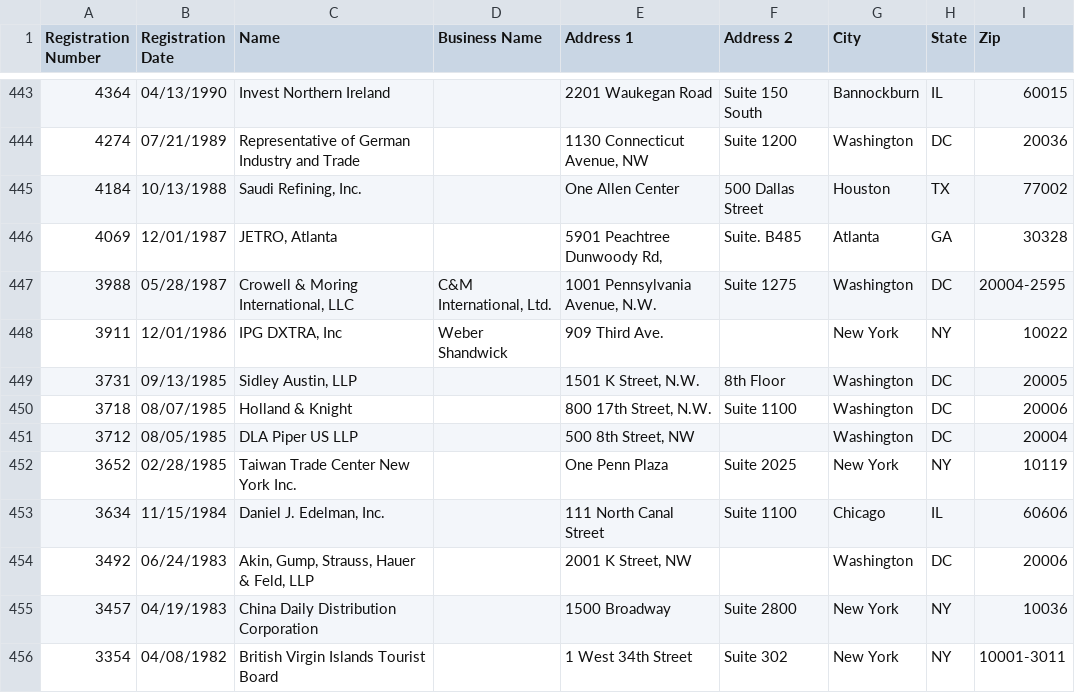
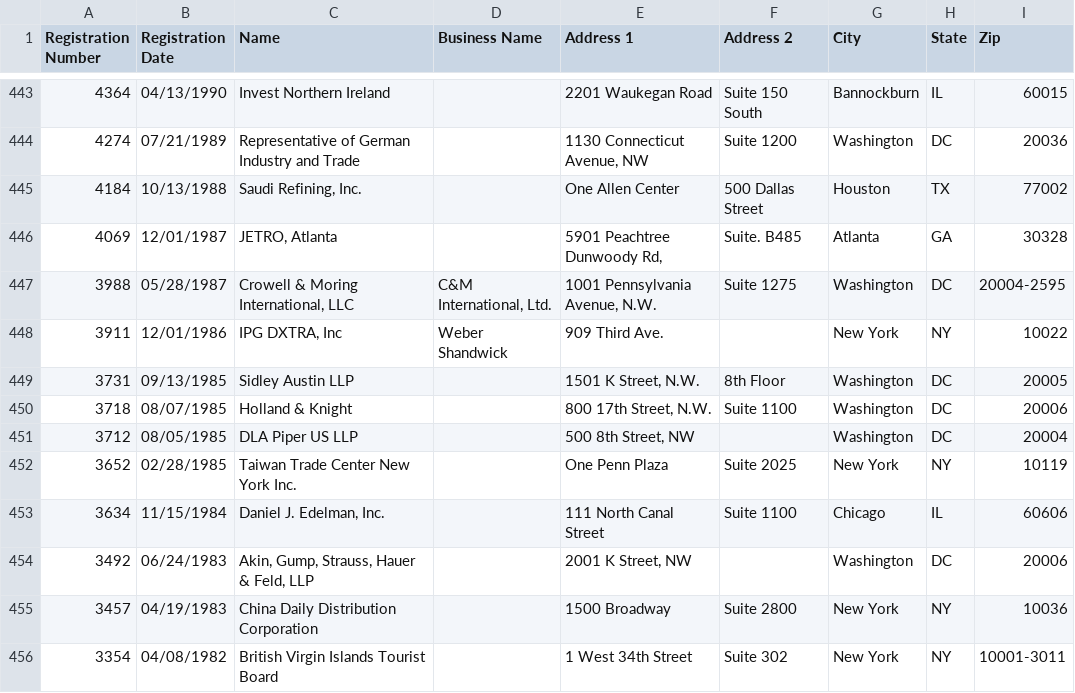
Before and after one commit to markschaver/FARA-Active, a CSV file: data.csv, drawn as a sheet; only a part is shown, gaps mark what is left out.

Commit message:
Flat: latest data (2022-10-29T08:25:10.050Z) {   "date": "2022-10-29T08:25:10.050Z",   "files": [     {       "name": "data.csv",       "deltaBytes": -1,       "source": "https://efile.fara.gov/api/v1/Registrants/csv/Active"     }   ] }

```diff
--- a/data.csv
+++ b/data.csv
@@ -450,3 +450,3 @@
 "3911","12/01/1986","IPG DXTRA, Inc","Weber Shandwick","909 Third Ave.","","New York","NY","10022"
-"3731","09/13/1985","Sidley Austin, LLP","","1501 K Street, N.W.","8th Floor","Washington","DC","20005"
+"3731","09/13/1985","Sidley Austin LLP","","1501 K Street, N.W.","8th Floor","Washington","DC","20005"
 "3718","08/07/1985","Holland & Knight","","800 17th Street, N.W.","Suite 1100","Washington","DC","20006"
```
